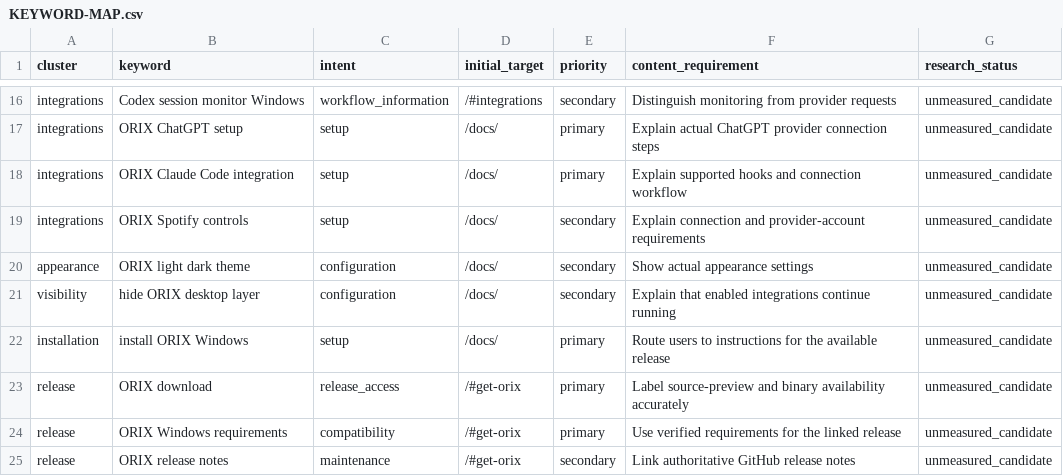
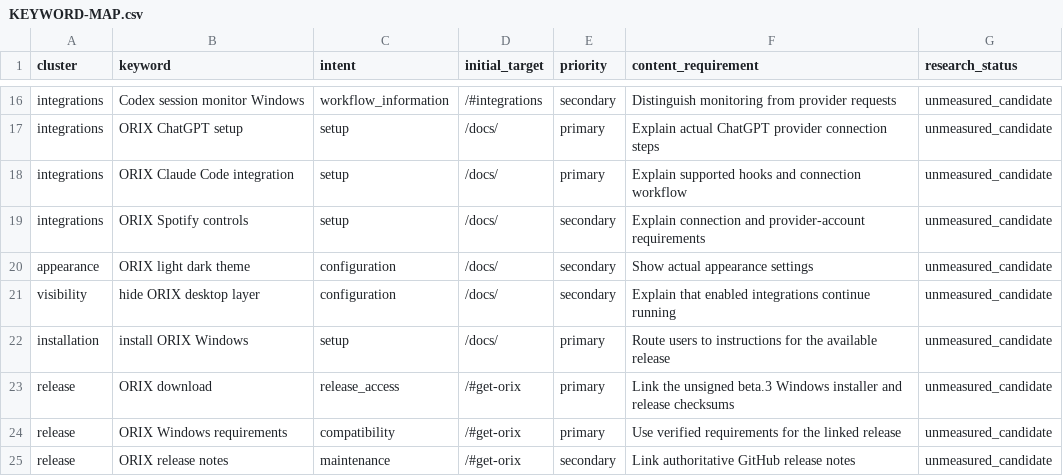
Before and after one commit to STiFLeR7/ORIX, a CSV file: ORIX-WEBSITE/SEO/KEYWORD-MAP.csv, drawn as a sheet; only a part is shown, gaps mark what is left out.

Commit message:
Build and deploy ORIX Next.js website

```diff
--- a/ORIX-WEBSITE/SEO/KEYWORD-MAP.csv
+++ b/ORIX-WEBSITE/SEO/KEYWORD-MAP.csv
@@ -22,3 +22,3 @@ visibility,hide ORIX desktop layer,configuration,/docs/,secondary,Explain that e
 installation,install ORIX Windows,setup,/docs/,primary,Route users to instructions for the available release,unmeasured_candidate
-release,ORIX download,release_access,/#get-orix,primary,Label source-preview and binary availability accurately,unmeasured_candidate
+release,ORIX download,release_access,/#get-orix,primary,Link the unsigned beta.3 Windows installer and release checksums,unmeasured_candidate
 release,ORIX Windows requirements,compatibility,/#get-orix,primary,Use verified requirements for the linked release,unmeasured_candidate
```
Also changed, not shown: 50 other files.
